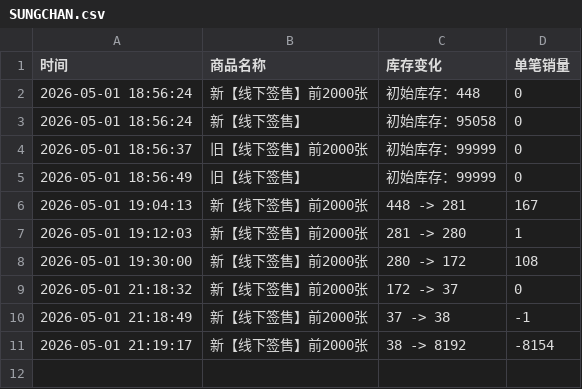
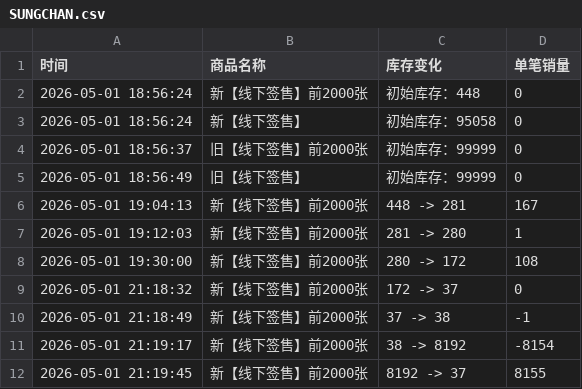
Before and after one commit to Juineii/riize_kms0505, a CSV file: SUNGCHAN.csv, drawn as a sheet; the diff names each change by its address in the sheet, - before the commit and + after, or states it on an @@ line.

Commit message:
自动更新数据 2026-05-01 21:19:57

```diff
--- a/SUNGCHAN.csv
+++ b/SUNGCHAN.csv
+row 12: 2026-05-01 21:19:45 | 新【线下签售】前2000张 | 8192 -> 37 | 8155
```
